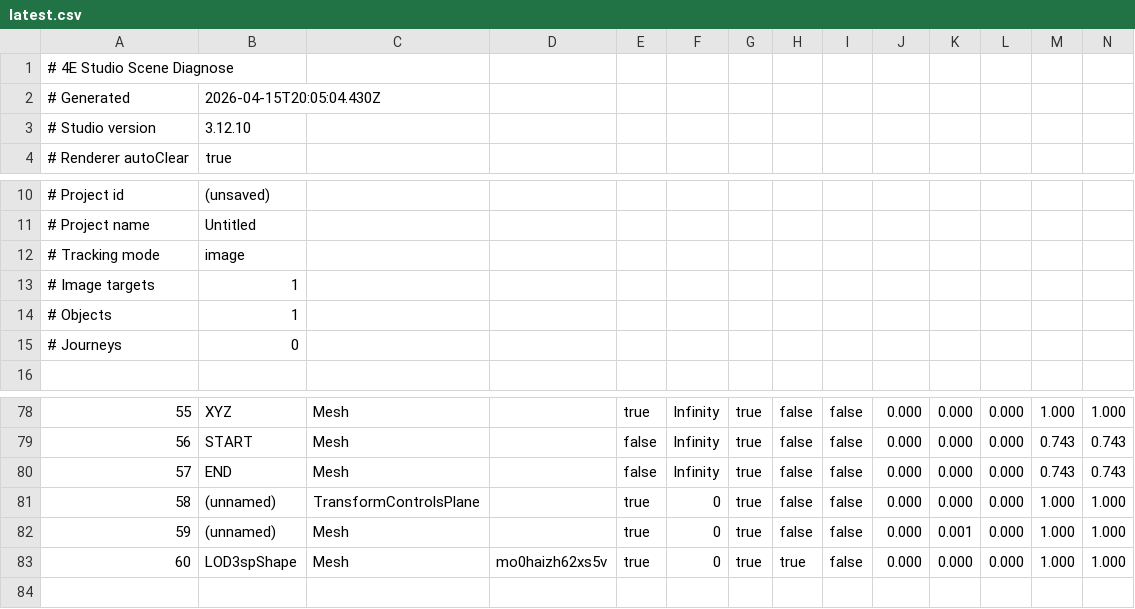
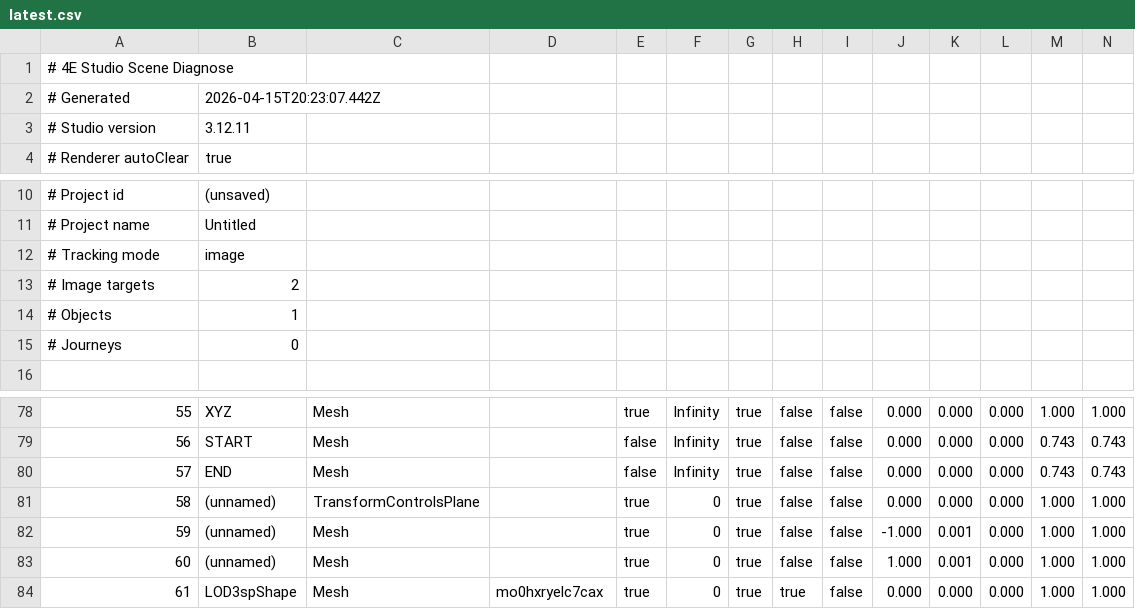
Before and after one commit to Sean4E/4e-ar-studio, a CSV file: studio/diagnose/latest.csv, drawn as a sheet; only a part is shown, gaps mark what is left out; addresses are those after the commit; rows hold the shown columns only; the diff names each change by its address in the sheet, - before the commit and + after, or states it on an @@ line.

Commit message:
Studio upload: studio/diagnose/latest.csv

```diff
--- a/studio/diagnose/latest.csv
+++ b/studio/diagnose/latest.csv
-B2: 2026-04-15T20:05:04.430Z
+B2: 2026-04-15T20:23:07.442Z
-B3: 3.12.10
+B3: 3.12.11
-B13: 1
+B13: 2
-J82: 0.000
+J82: -1.000
+row 83: 60 | (unnamed) | Mesh |  | true | 0 | true | false | false | 1.000 | 0.001 | 0.000 | 1.000 | 1.000
@@ column A renumbered from row 84 down @@
-D84: mo0haizh62xs5v
+D84: mo0hxryelc7cax
```
